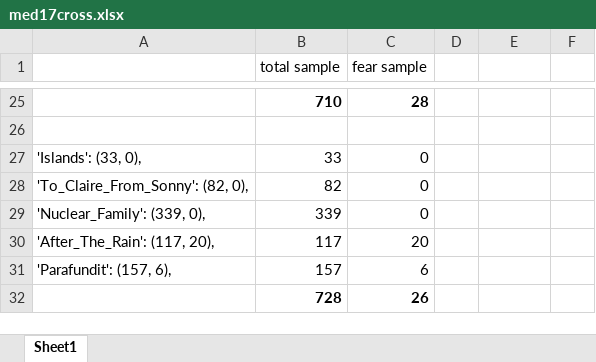
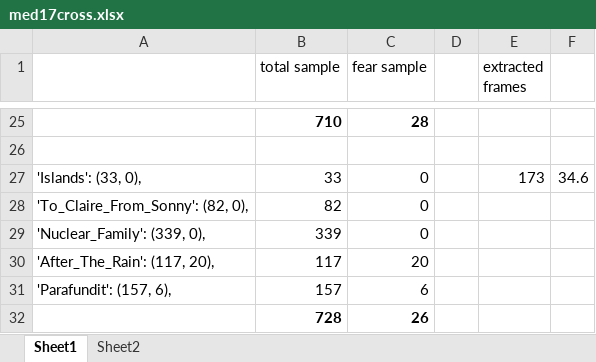
Before and after one commit to yasolix/cinevis, an Excel workbook: mediaeval/med17cross.xlsx, sheet Sheet1, drawn as a sheet; only a part is shown, gaps mark what is left out; values as stored, in another font and other column widths than the file's, no borders; the diff names each change by its address in the sheet, - before the commit and + after, or states it on an @@ line.

```diff
--- a/mediaeval/med17cross.xlsx (sheet Sheet1)
+++ b/mediaeval/med17cross.xlsx (sheet Sheet1)
+sheet tab: Sheet2
-E1: (empty)
+E1: extracted frames
-E27 (extracted frames): (empty)
+E27 (extracted frames): 173
-F27: (empty)
+F27: 34.6
```
Also changed, not shown: 8 other files.
